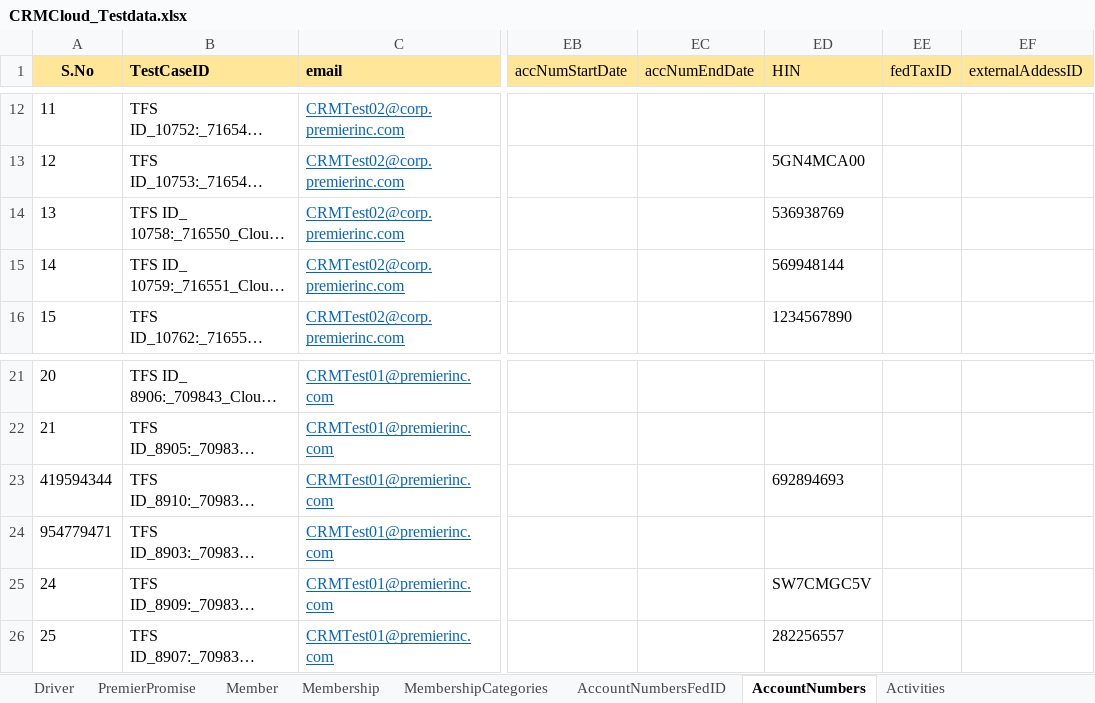
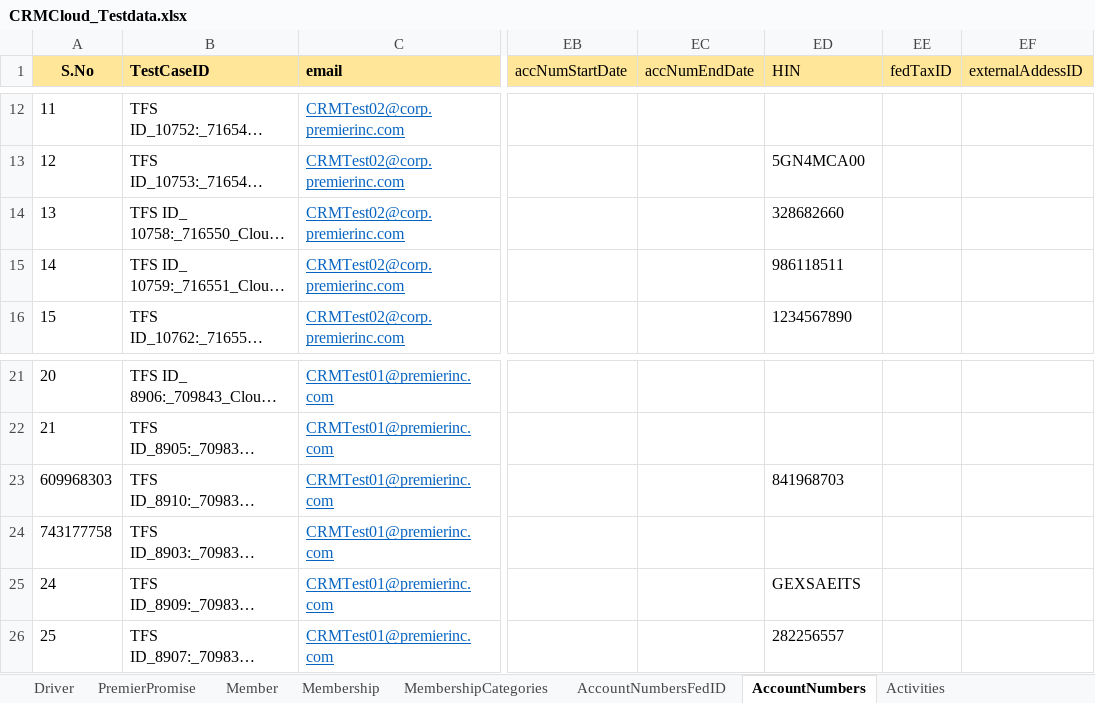
Before and after one commit to FaridhahN/Dynamics_CRM_Cloud_2023_Wave1, an Excel workbook: data/CRMCloud_Testdata.xlsx, sheet AccountNumbers, drawn as a sheet; only a part is shown, gaps mark what is left out; long unchanged cells end in …; values as stored, in another font and other column widths than the file's, no borders; the diff names each change by its address in the sheet, - before the commit and + after, or states it on an @@ line.

```diff
--- a/data/CRMCloud_Testdata.xlsx (sheet AccountNumbers)
+++ b/data/CRMCloud_Testdata.xlsx (sheet AccountNumbers)
-ED14 (HIN): 536938769
+ED14 (HIN): 328682660
-ED15 (HIN): 569948144
+ED15 (HIN): 986118511
-A23 (S.No): 419594344
+A23 (S.No): 609968303
-ED23 (HIN): 692894693
+ED23 (HIN): 841968703
-A24 (S.No): 954779471
+A24 (S.No): 743177758
-ED25 (HIN): SW7CMGC5V
+ED25 (HIN): GEXSAEITS
```
Also changed, not shown: sheet Driver, sheet PremierPromise, 2 other files.
